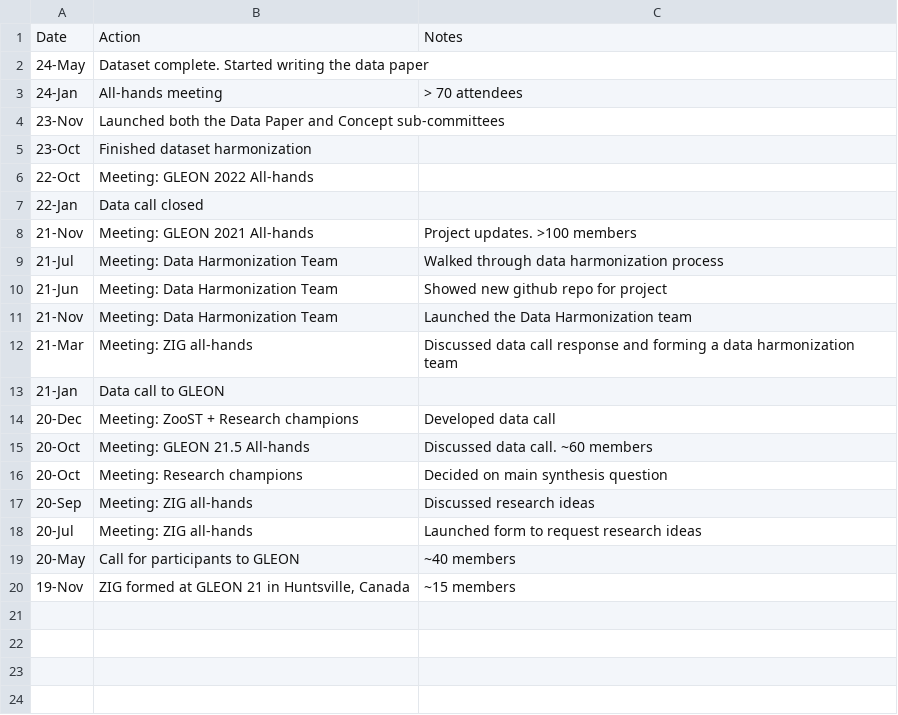
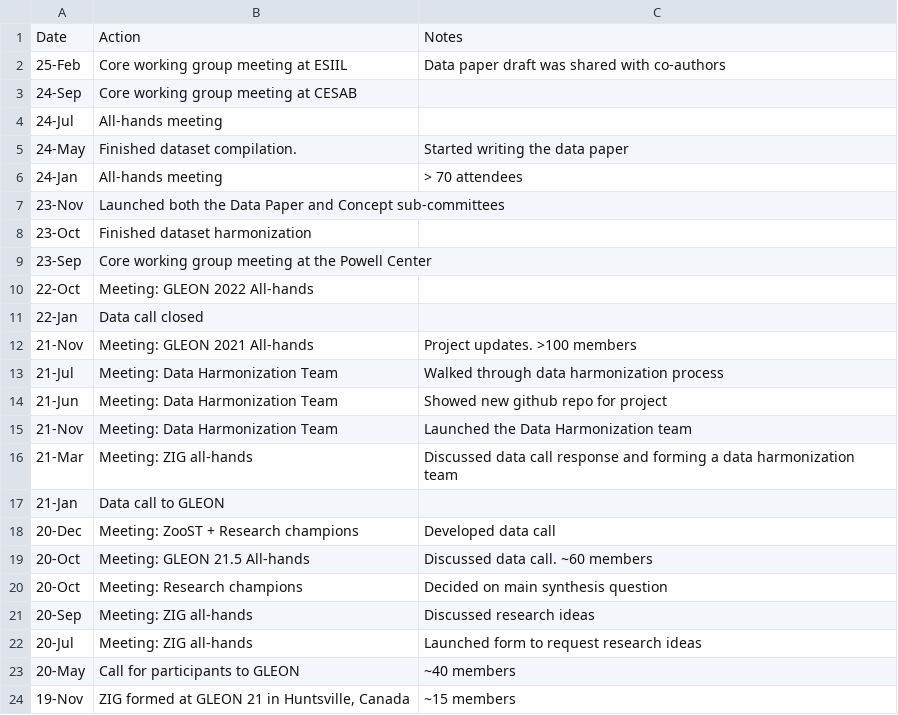
Before and after one commit to sfigary/website, a CSV file: project_log.csv, drawn as a sheet.

```diff
--- a/project_log.csv
+++ b/project_log.csv
@@ -1,3 +1,6 @@
 Date,Action,Notes
-24-May,Dataset complete. Started writing the data paper,
+25-Feb,Core working group meeting at ESIIL,Data paper draft was shared with co-authors
+24-Sep,Core working group meeting at CESAB,
+24-Jul,All-hands meeting,
+24-May,Finished dataset compilation. ,Started writing the data paper
 24-Jan,All-hands meeting,> 70 attendees
@@ -5,2 +8,3 @@ Date,Action,Notes
 23-Oct,Finished dataset harmonization,
+23-Sep,Core working group meeting at the Powell Center,
 22-Oct,Meeting: GLEON 2022 All-hands,
```
Also changed, not shown: 4 other files.
